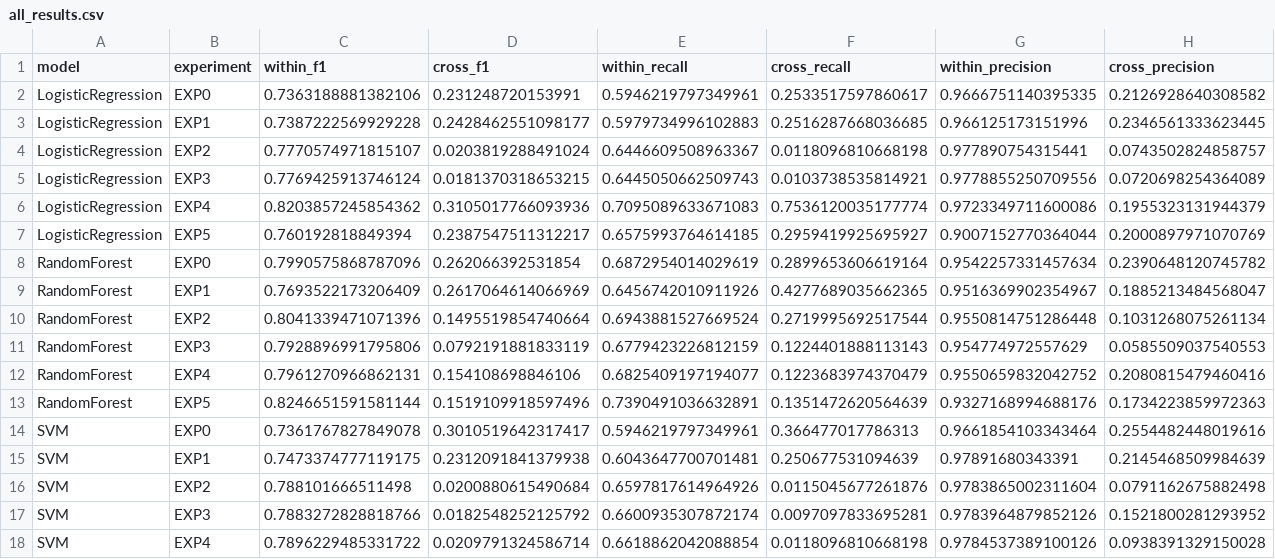
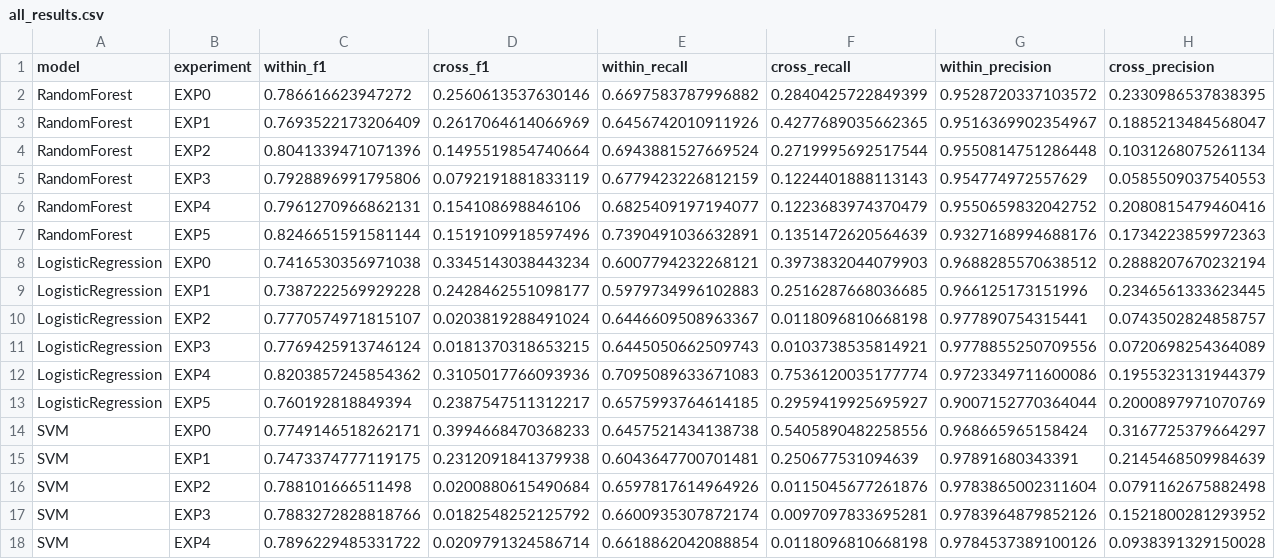
Before and after one commit to lmezzz/mlBased-NIDS-research, a CSV file: results/all_results.csv, drawn as a sheet; only a part is shown; removed rows and columns are numbered as before the commit, all else as after; rows hold the shown columns only; the diff names each change by its address in the sheet, - before the commit and + after, or states it on an @@ line.

Commit message:
saved the numerical columns for each exp in the model made the per attack break down changed the name for svm_model

```diff
--- a/results/all_results.csv
+++ b/results/all_results.csv
-row 2: LogisticRegression | EXP0 | 0.7363188881382106 | 0.231248720153991 | 0.5946219797349961 | 0.2533517597860617 | 0.9666751140395335 | 0.2126928640308582
+row 2: RandomForest | EXP0 | 0.786616623947272 | 0.2560613537630146 | 0.6697583787996882 | 0.2840425722849399 | 0.9528720337103572 | 0.2330986537838395
@@ row 9 moved to row 3: RandomForest @@
@@ row 10 moved to row 4: RandomForest @@
@@ row 11 moved to row 5: RandomForest @@
@@ row 12 moved to row 6: RandomForest @@
@@ row 13 moved to row 7: RandomForest @@
+row 8: LogisticRegression | EXP0 | 0.7416530356971038 | 0.3345143038443234 | 0.6007794232268121 | 0.3973832044079903 | 0.9688285570638512 | 0.2888207670232194
-row 8: RandomForest | EXP0 | 0.7990575868787096 | 0.262066392531854 | 0.6872954014029619 | 0.2899653606619164 | 0.9542257331457634 | 0.2390648120745782
-row 14: SVM | EXP0 | 0.7361767827849078 | 0.3010519642317417 | 0.5946219797349961 | 0.366477017786313 | 0.9661854103343464 | 0.2554482448019616
+row 14: SVM | EXP0 | 0.7749146518262171 | 0.3994668470368233 | 0.6457521434138738 | 0.5405890482258556 | 0.968665965158424 | 0.3167725379664297
```
Also changed, not shown: 12 other files.
